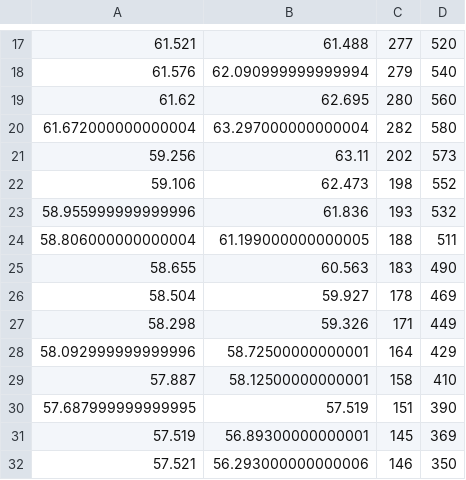
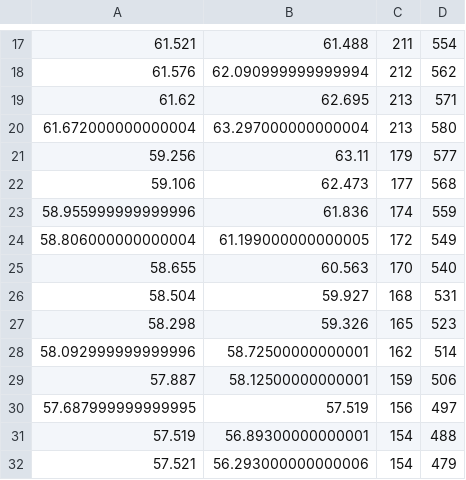
Before and after one commit to Aycrith/WowNewCombo, a CSV file: BlazorServer/out.csv, drawn as a sheet; only a part is shown, gaps mark what is left out; the diff covers the shown part only.

```diff
--- a/BlazorServer/out.csv
+++ b/BlazorServer/out.csv
@@ -17,16 +17,16 @@
-61.521,61.488,277,520
-61.576,62.090999999999994,279,540
-61.62,62.695,280,560
-61.672000000000004,63.297000000000004,282,580
-59.256,63.11,202,573
-59.106,62.473,198,552
-58.955999999999996,61.836,193,532
-58.806000000000004,61.199000000000005,188,511
-58.655,60.563,183,490
-58.504,59.927,178,469
-58.298,59.326,171,449
-58.092999999999996,58.72500000000001,164,429
-57.887,58.12500000000001,158,410
-57.687999999999995,57.519,151,390
-57.519,56.89300000000001,145,369
-57.521,56.293000000000006,146,350
+61.521,61.488,211,554
+61.576,62.090999999999994,212,562
+61.62,62.695,213,571
+61.672000000000004,63.297000000000004,213,580
+59.256,63.11,179,577
+59.106,62.473,177,568
+58.955999999999996,61.836,174,559
+58.806000000000004,61.199000000000005,172,549
+58.655,60.563,170,540
+58.504,59.927,168,531
+58.298,59.326,165,523
+58.092999999999996,58.72500000000001,162,514
+57.887,58.12500000000001,159,506
+57.687999999999995,57.519,156,497
+57.519,56.89300000000001,154,488
+57.521,56.293000000000006,154,479
```
Also changed, not shown: 110 edited cells elsewhere in this file, 20 other files.
